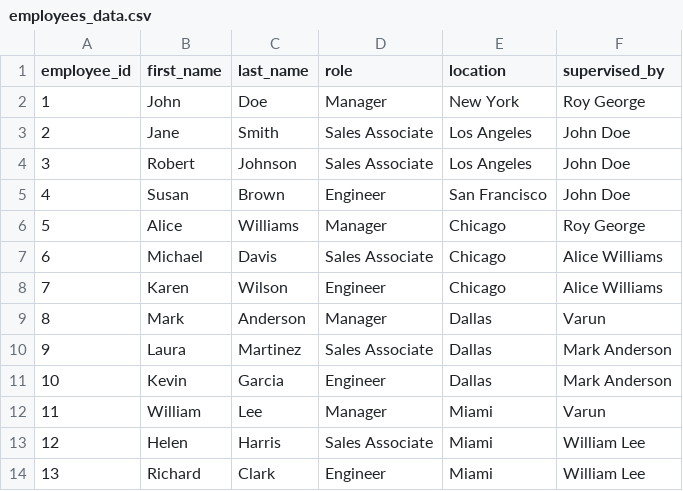
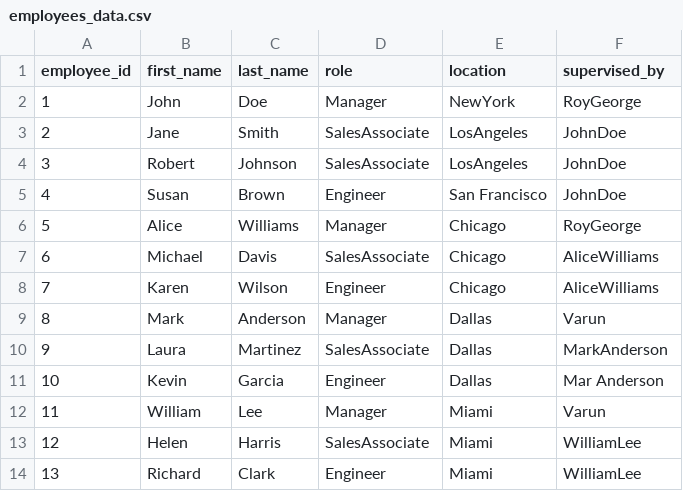
Before and after one commit to Sowmyabk/neo4j, a CSV file: employees_data.csv, drawn as a sheet.

Commit message:
Add files via upload
new csv

```diff
--- a/employees_data.csv
+++ b/employees_data.csv
@@ -1,14 +1,14 @@
 employee_id,first_name,last_name,role,location,supervised_by
-1,John,Doe,Manager,New York,Roy George
-2,Jane,Smith,Sales Associate,Los Angeles,John Doe
-3,Robert,Johnson,Sales Associate,Los Angeles,John Doe
-4,Susan,Brown,Engineer,San Francisco,John Doe
-5,Alice,Williams,Manager,Chicago,Roy George
-6,Michael,Davis,Sales Associate,Chicago,Alice Williams
-7,Karen,Wilson,Engineer,Chicago,Alice Williams
+1,John,Doe,Manager,NewYork,RoyGeorge
+2,Jane,Smith,SalesAssociate,LosAngeles,JohnDoe
+3,Robert,Johnson,SalesAssociate,LosAngeles,JohnDoe
+4,Susan,Brown,Engineer,San Francisco,JohnDoe
+5,Alice,Williams,Manager,Chicago,RoyGeorge
+6,Michael,Davis,SalesAssociate,Chicago,AliceWilliams
+7,Karen,Wilson,Engineer,Chicago,AliceWilliams
 8,Mark,Anderson,Manager,Dallas,Varun
-9,Laura,Martinez,Sales Associate,Dallas,Mark Anderson
-10,Kevin,Garcia,Engineer,Dallas,Mark Anderson
+9,Laura,Martinez,SalesAssociate,Dallas,MarkAnderson
+10,Kevin,Garcia,Engineer,Dallas,Mar Anderson
 11,William,Lee,Manager,Miami,Varun
-12,Helen,Harris,Sales Associate,Miami,William Lee
-13,Richard,Clark,Engineer,Miami,William Lee
+12,Helen,Harris,SalesAssociate,Miami,WilliamLee
+13,Richard,Clark,Engineer,Miami,WilliamLee
```
